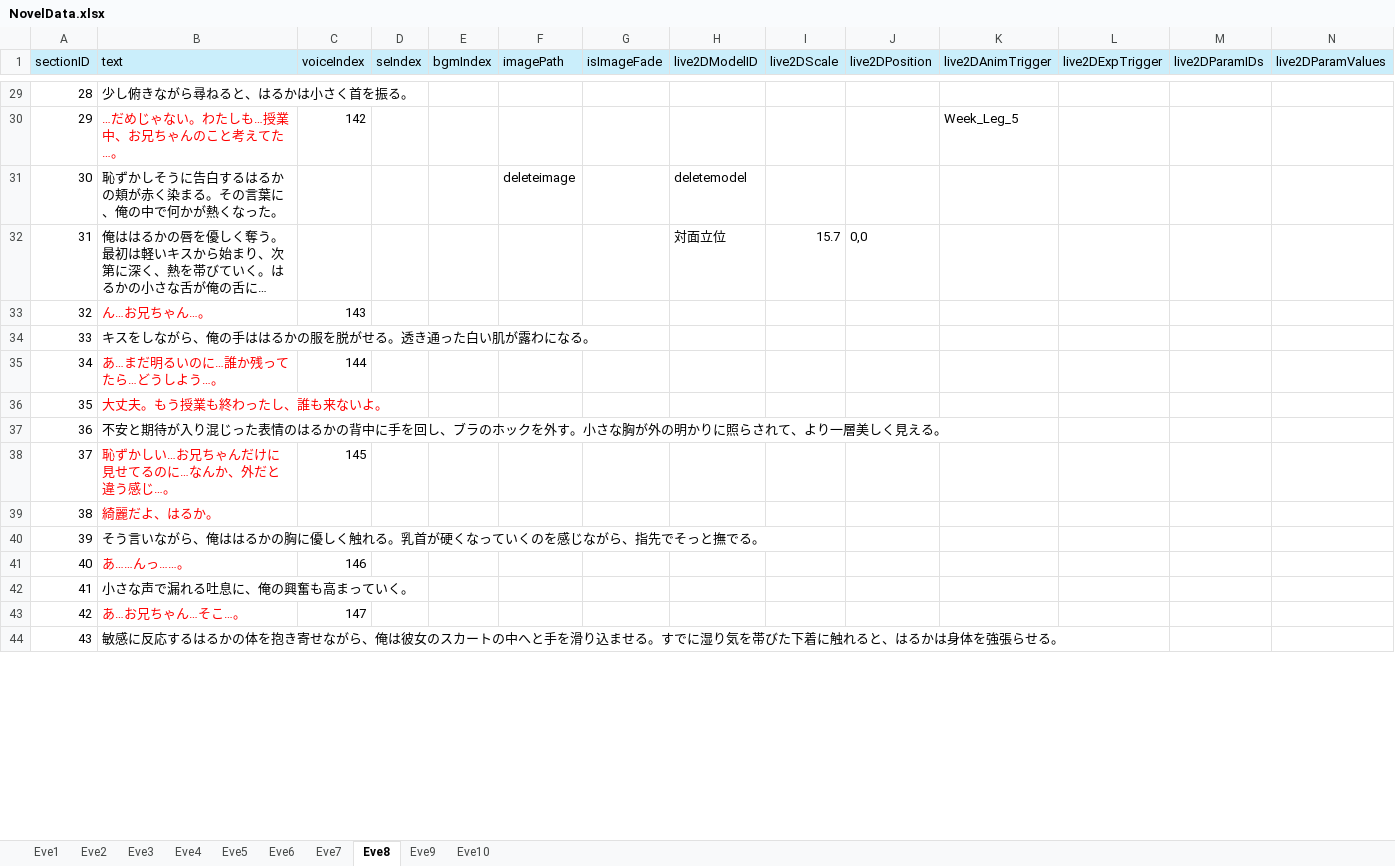
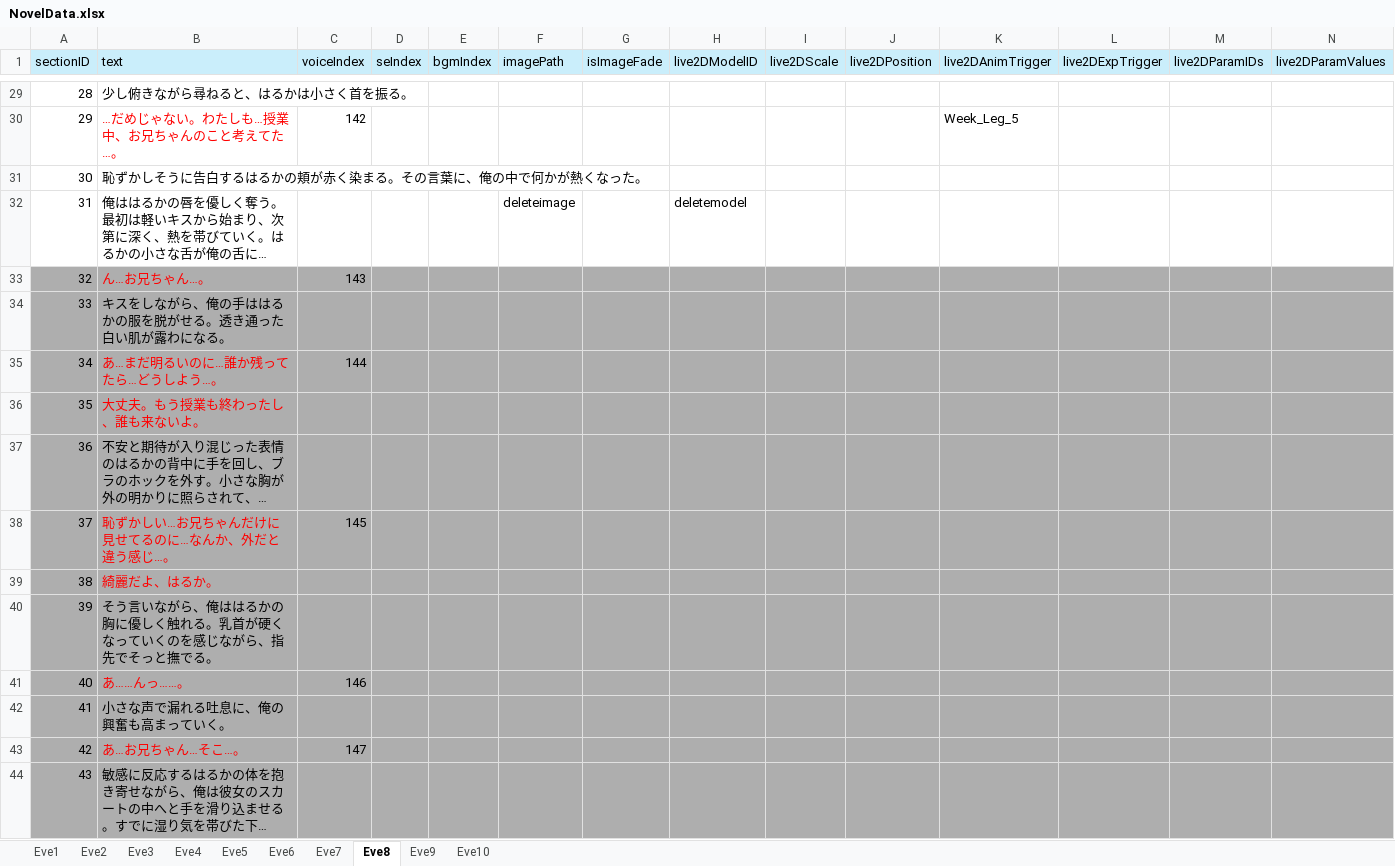
Before and after one commit to Mittyam/project_7, an Excel workbook: Assets/Resources/NovelData/NovelData.xlsx, sheet Eve8, drawn as a sheet; only a part is shown, gaps mark what is left out; long unchanged cells end in …; values as stored, in another font and other column widths than the file's, no borders; the diff covers the shown part only; the diff names each change by its address in the sheet, - before the commit and + after, or states it on an @@ line.

```diff
--- a/Assets/Resources/NovelData/NovelData.xlsx (sheet Eve8)
+++ b/Assets/Resources/NovelData/NovelData.xlsx (sheet Eve8)
-F31 (imagePath): deleteimage
+F31 (imagePath): (empty)
-H31 (live2DModelID): deletemodel
+H31 (live2DModelID): (empty)
-F32 (imagePath): (empty)
+F32 (imagePath): deleteimage
-H32 (live2DModelID): 対面立位
+H32 (live2DModelID): deletemodel
-I32 (live2DScale): 15.7
+I32 (live2DScale): (empty)
-J32 (live2DPosition): 0,0
+J32 (live2DPosition): (empty)
-A33:N44 fill: none
+A33:N44 fill: #AEAEAE
```
Also changed, not shown: 4 added rows, 1 removed row, 20 edited cells, cell formats and row numbers in column A elsewhere in this sheet, sheet Eve10, sheet Eve9, sheet Eve6, 3 other files.
